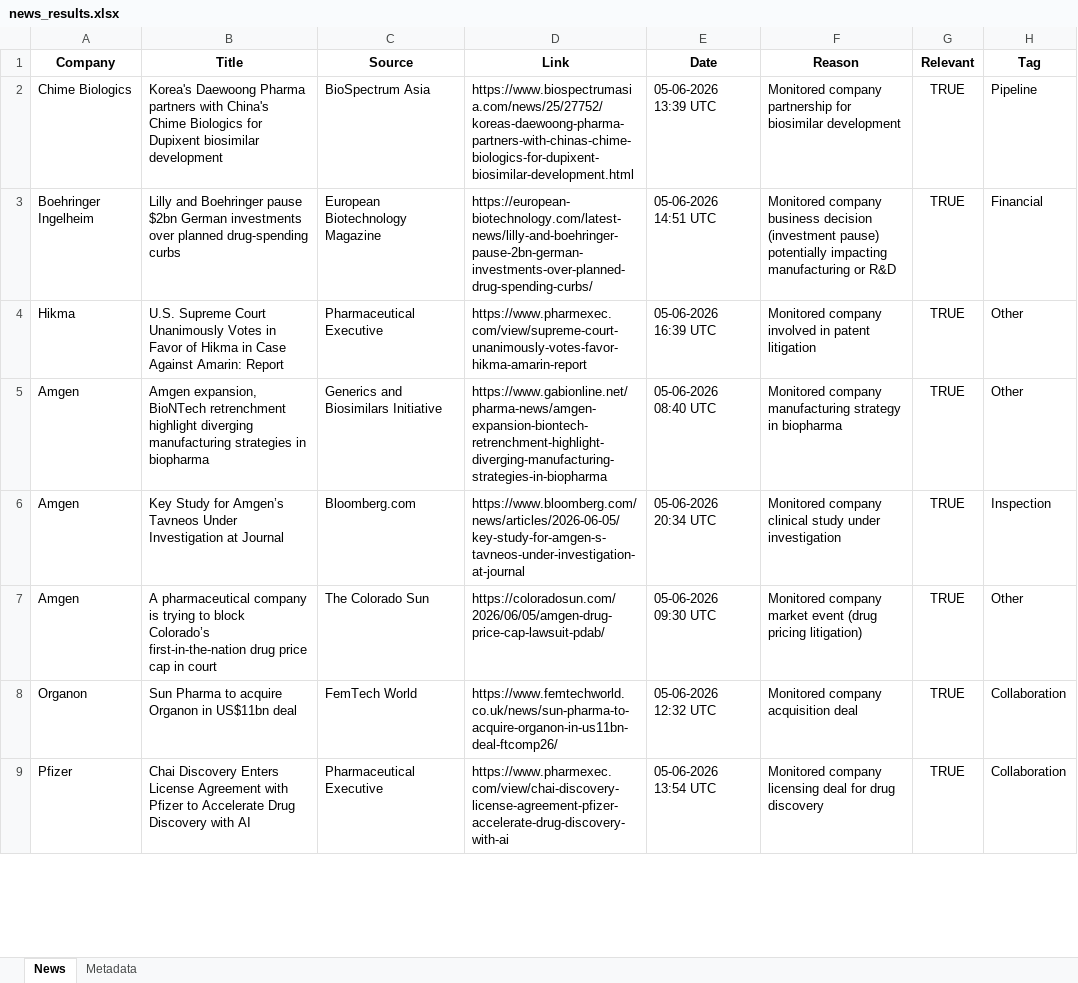
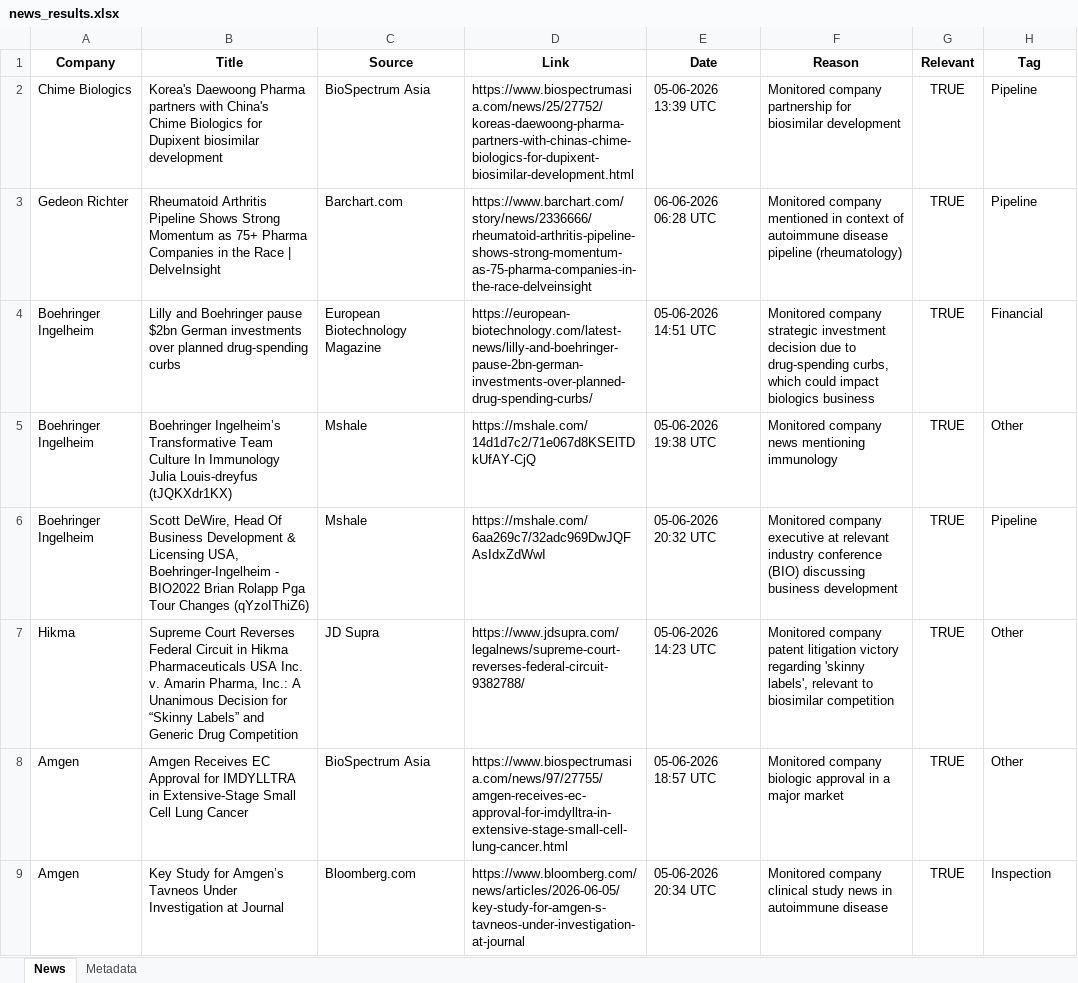
Before and after one commit to synapseKrishna/Ved, an Excel workbook: news_results.xlsx, sheet News, drawn as a sheet; only a part is shown; values as stored, in another font and other column widths than the file's, no borders; removed rows and columns are numbered as before the commit, all else as after; the diff covers the shown part only; the diff names each change by its address in the sheet, - before the commit and + after, or states it on an @@ line.

```diff
--- a/news_results.xlsx (sheet News)
+++ b/news_results.xlsx (sheet News)
+row 3: Gedeon Richter | Rheumatoid Arthritis Pipeline Shows Strong Momentum as 75+ Pharma Companies in the Race | DelveInsight | Barchart.com | https://www.barchart.com/story/news/2336666/rheumatoid-arthritis-pipeline-shows-strong-momentum-as-75-pharma-companies-in-the-race-delveinsight | 06-06-2026 06:28 UTC | Monitored company mentioned in context of autoimmune disease pipeline (rheumatology) | TRUE | Pipeline
-F4 (Reason): Monitored company business decision (investment pause) potentially impacting manufacturing or R&D
+F4 (Reason): Monitored company strategic investment decision due to drug-spending curbs, which could impact biologics business
+row 5: Boehringer Ingelheim | Boehringer Ingelheim’s Transformative Team Culture In Immunology Julia Louis-dreyfus (tJQKXdr1KX) | Mshale | https://mshale.com/14d1d7c2/71e067d8KSElTDkUfAY-CjQ | 05-06-2026 19:38 UTC | Monitored company news mentioning immunology | TRUE | Other
+row 6: Boehringer Ingelheim | Scott DeWire, Head Of Business Development & Licensing USA, Boehringer-Ingelheim - BIO2022 Brian Rolapp Pga Tour Changes (qYzoIThiZ6) | Mshale | https://mshale.com/6aa269c7/32adc969DwJQFAsIdxZdWwI | 05-06-2026 20:32 UTC | Monitored company executive at relevant industry conference (BIO) discussing business development | TRUE | Pipeline
-B7 (Title): U.S. Supreme Court Unanimously Votes in Favor of Hikma in Case Against Amarin: Report
+B7 (Title): Supreme Court Reverses Federal Circuit in Hikma Pharmaceuticals USA Inc. v. Amarin Pharma, Inc.: A Unanimous Decision for “Skinny Labels” and Generic Drug Competition
-C7 (Source): Pharmaceutical Executive
+C7 (Source): JD Supra
-D7 (Link): https://www.pharmexec.com/view/supreme-court-unanimously-votes-favor-hikma-amarin-report
+D7 (Link): https://www.jdsupra.com/legalnews/supreme-court-reverses-federal-circuit-9382788/
-E7 (Date): 05-06-2026 16:39 UTC
+E7 (Date): 05-06-2026 14:23 UTC
-F7 (Reason): Monitored company involved in patent litigation
+F7 (Reason): Monitored company patent litigation victory regarding 'skinny labels', relevant to biosimilar competition
-B8 (Title): Amgen expansion, BioNTech retrenchment highlight diverging manufacturing strategies in biopharma
+B8 (Title): Amgen Receives EC Approval for IMDYLLTRA in Extensive-Stage Small Cell Lung Cancer
-C8 (Source): Generics and Biosimilars Initiative
+C8 (Source): BioSpectrum Asia
-D8 (Link): https://www.gabionline.net/pharma-news/amgen-expansion-biontech-retrenchment-highlight-diverging-manufacturing-strategies-in-biopharma
+D8 (Link): https://www.biospectrumasia.com/news/97/27755/amgen-receives-ec-approval-for-imdylltra-in-extensive-stage-small-cell-lung-cancer.html
-E8 (Date): 05-06-2026 08:40 UTC
+E8 (Date): 05-06-2026 18:57 UTC
-F8 (Reason): Monitored company manufacturing strategy in biopharma
+F8 (Reason): Monitored company biologic approval in a major market
-F9 (Reason): …clinical study under investigation
+F9 (Reason): …clinical study news in autoimmune disease
-row 7: Amgen | A pharmaceutical company is trying to block Colorado’s first-in-the-nation drug price cap in court | The Colorado Sun | https://coloradosun.com/2026/06/05/amgen-drug-price-cap-lawsuit-pdab/ | 05-06-2026 09:30 UTC | Monitored company market event (drug pricing litigation) | TRUE | Other
-row 8: Organon | Sun Pharma to acquire Organon in US$11bn deal | FemTech World | https://www.femtechworld.co.uk/news/sun-pharma-to-acquire-organon-in-us11bn-deal-ftcomp26/ | 05-06-2026 12:32 UTC | Monitored company acquisition deal | TRUE | Collaboration
-row 9: Pfizer | Chai Discovery Enters License Agreement with Pfizer to Accelerate Drug Discovery with AI | Pharmaceutical Executive | https://www.pharmexec.com/view/chai-discovery-license-agreement-pfizer-accelerate-drug-discovery-with-ai | 05-06-2026 13:54 UTC | Monitored company licensing deal for drug discovery | TRUE | Collaboration
```
Also changed, not shown: 3 added rows, 7 removed rows and 10 edited cells elsewhere in this sheet, sheet Metadata, news_results_raw.xlsx.
